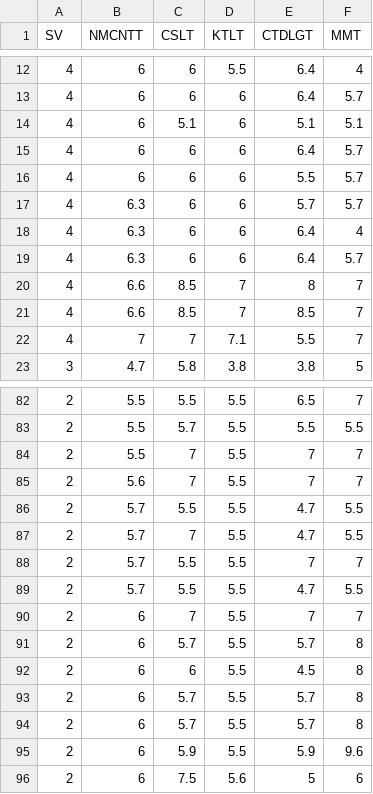
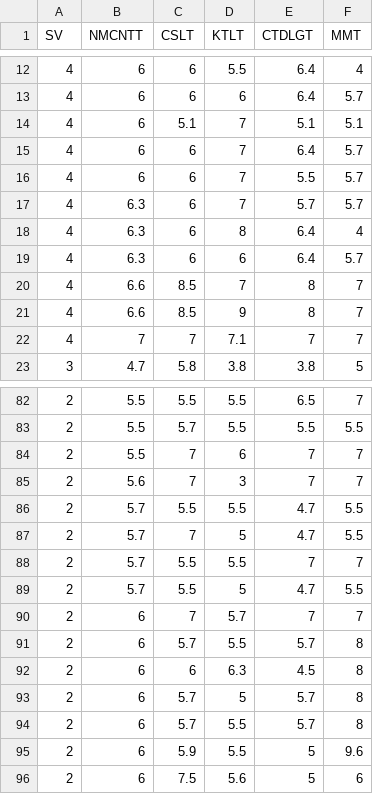
Before and after one commit to hoangtuyenblogger/machinelearning, a CSV file: Điểm trung bình môn cơ sở ngành CNTT/data.csv, drawn as a sheet; only a part is shown, gaps mark what is left out; the diff covers the shown part only.

```diff
--- a/Điểm trung bình môn cơ sở ngành CNTT/data.csv
+++ b/Điểm trung bình môn cơ sở ngành CNTT/data.csv
@@ -13,11 +13,11 @@ SV,NMCNTT,CSLT,KTLT,CTDLGT,MMT
 4,6,6,6,6.4,5.7
-4,6,5.1,6,5.1,5.1
-4,6,6,6,6.4,5.7
-4,6,6,6,5.5,5.7
-4,6.3,6,6,5.7,5.7
-4,6.3,6,6,6.4,4
+4,6,5.1,7,5.1,5.1
+4,6,6,7,6.4,5.7
+4,6,6,7,5.5,5.7
+4,6.3,6,7,5.7,5.7
+4,6.3,6,8,6.4,4
 4,6.3,6,6,6.4,5.7
 4,6.6,8.5,7,8,7
-4,6.6,8.5,7,8.5,7
-4,7,7,7.1,5.5,7
+4,6.6,8.5,9,8,7
+4,7,7,7.1,7,7
 3,4.7,5.8,3.8,3.8,5
@@ -83,14 +83,14 @@ SV,NMCNTT,CSLT,KTLT,CTDLGT,MMT
 2,5.5,5.7,5.5,5.5,5.5
-2,5.5,7,5.5,7,7
-2,5.6,7,5.5,7,7
+2,5.5,7,6,7,7
+2,5.6,7,3,7,7
 2,5.7,5.5,5.5,4.7,5.5
-2,5.7,7,5.5,4.7,5.5
+2,5.7,7,5,4.7,5.5
 2,5.7,5.5,5.5,7,7
-2,5.7,5.5,5.5,4.7,5.5
-2,6,7,5.5,7,7
+2,5.7,5.5,5,4.7,5.5
+2,6,7,5.7,7,7
 2,6,5.7,5.5,5.7,8
-2,6,6,5.5,4.5,8
+2,6,6,6.3,4.5,8
+2,6,5.7,5,5.7,8
 2,6,5.7,5.5,5.7,8
-2,6,5.7,5.5,5.7,8
-2,6,5.9,5.5,5.9,9.6
+2,6,5.9,5.5,5,9.6
 2,6,7.5,5.6,5,6
```
Also changed, not shown: 18 edited cells elsewhere in this file, 6 other files.
